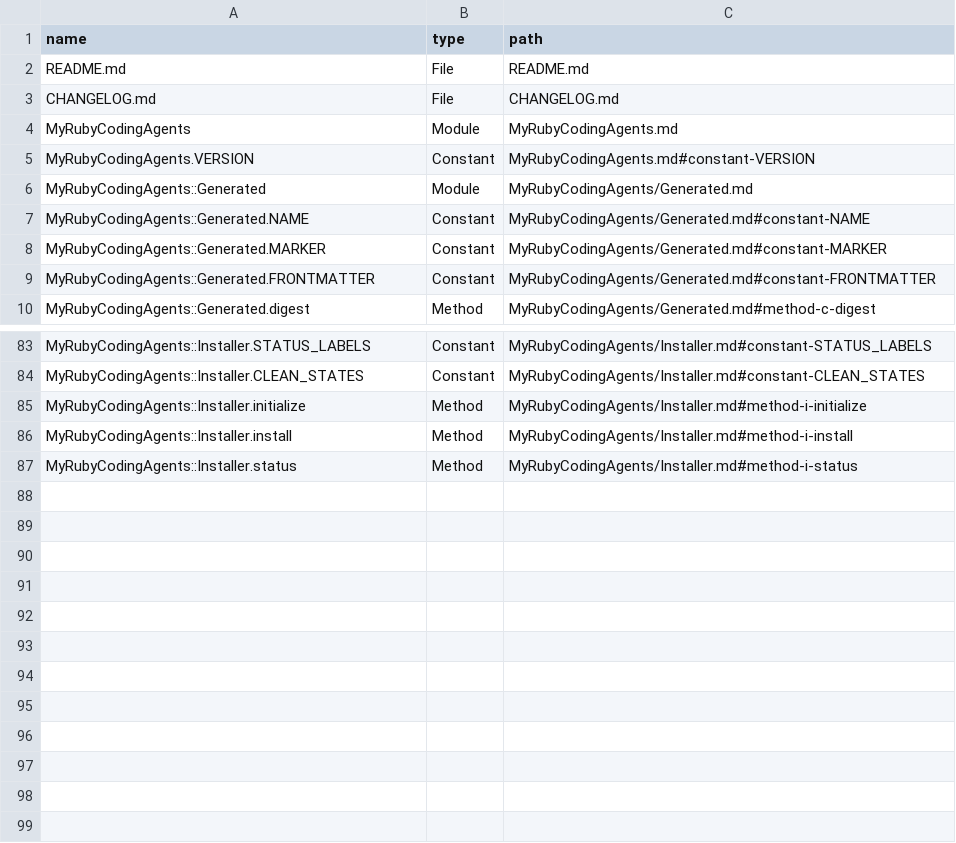
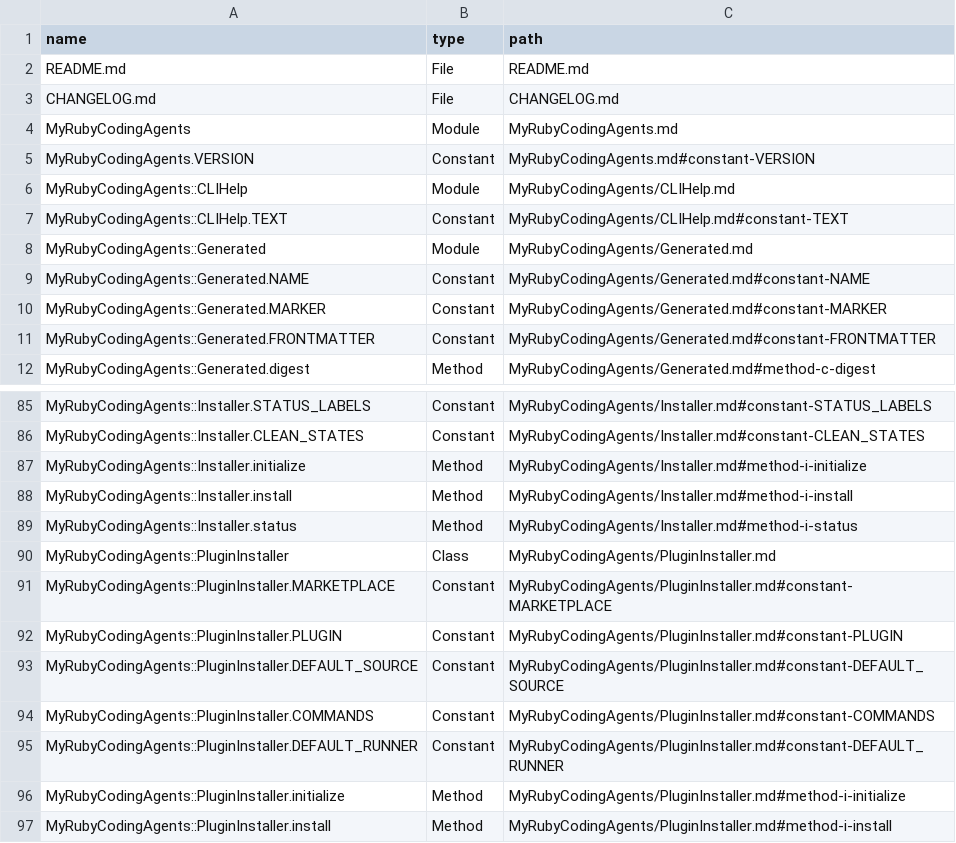
Before and after one commit to lucianghinda/my-ruby-coding-agents, a CSV file: doc/index.csv, drawn as a sheet; only a part is shown, gaps mark what is left out; the diff names each change by its address in the sheet, - before the commit and + after, or states it on an @@ line.

```diff
--- a/doc/index.csv
+++ b/doc/index.csv
+row 6: MyRubyCodingAgents::CLIHelp | Module | MyRubyCodingAgents/CLIHelp.md
+row 7: MyRubyCodingAgents::CLIHelp.TEXT | Constant | MyRubyCodingAgents/CLIHelp.md#constant-TEXT
+row 90: MyRubyCodingAgents::PluginInstaller | Class | MyRubyCodingAgents/PluginInstaller.md
+row 91: MyRubyCodingAgents::PluginInstaller.MARKETPLACE | Constant | MyRubyCodingAgents/PluginInstaller.md#constant-MARKETPLACE
+row 92: MyRubyCodingAgents::PluginInstaller.PLUGIN | Constant | MyRubyCodingAgents/PluginInstaller.md#constant-PLUGIN
+row 93: MyRubyCodingAgents::PluginInstaller.DEFAULT_SOURCE | Constant | MyRubyCodingAgents/PluginInstaller.md#constant-DEFAULT_SOURCE
+row 94: MyRubyCodingAgents::PluginInstaller.COMMANDS | Constant | MyRubyCodingAgents/PluginInstaller.md#constant-COMMANDS
+row 95: MyRubyCodingAgents::PluginInstaller.DEFAULT_RUNNER | Constant | MyRubyCodingAgents/PluginInstaller.md#constant-DEFAULT_RUNNER
+row 96: MyRubyCodingAgents::PluginInstaller.initialize | Method | MyRubyCodingAgents/PluginInstaller.md#method-i-initialize
+row 97: MyRubyCodingAgents::PluginInstaller.install | Method | MyRubyCodingAgents/PluginInstaller.md#method-i-install
```
Also changed, not shown: 22 other files.
